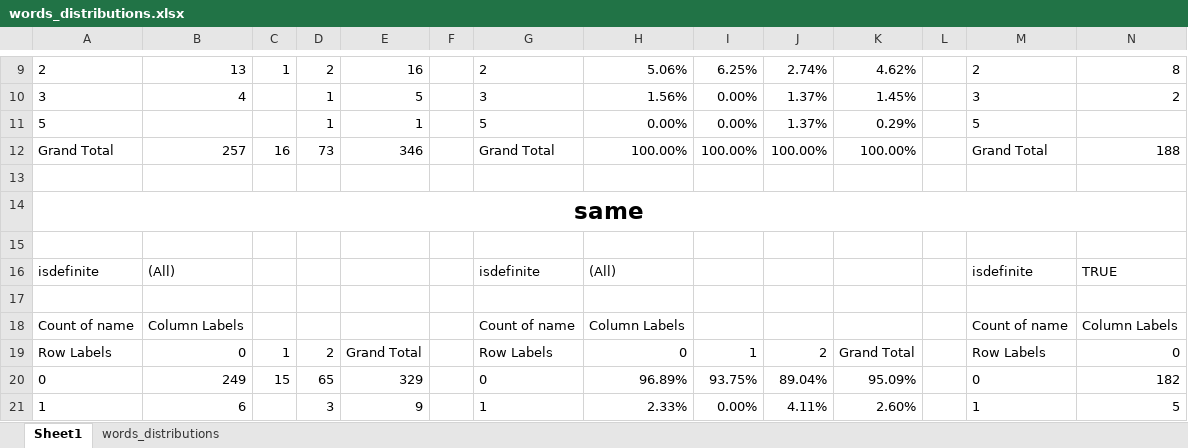
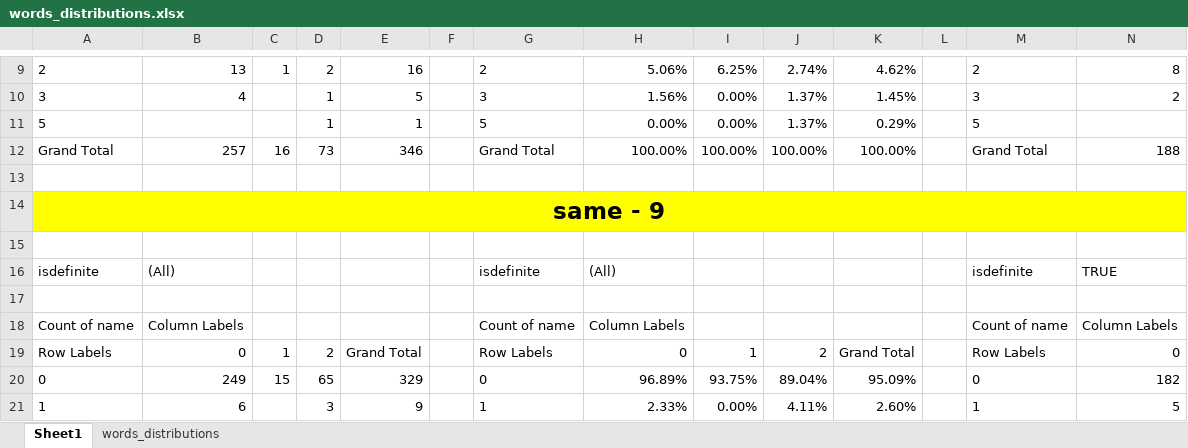
Before and after one commit to unt2tled/political-campaign-project, an Excel workbook: training/words_distributions.xlsx, sheet Sheet1, drawn as a sheet; only a part is shown, gaps mark what is left out; values as stored, in another font and other column widths than the file's, no borders; 1 other sheet too large or unreadable and not compared; the diff covers the shown part only; the diff names each change by its address in the sheet, - before the commit and + after, or states it on an @@ line.

```diff
--- a/training/words_distributions.xlsx (sheet Sheet1)
+++ b/training/words_distributions.xlsx (sheet Sheet1)
-A14: same
+A14: same - 9
-A14:N14 fill: none
+A14:N14 fill: #FFFF00
```
Also changed, not shown: 42 added rows and cell formats elsewhere in this sheet, 2 other files.
